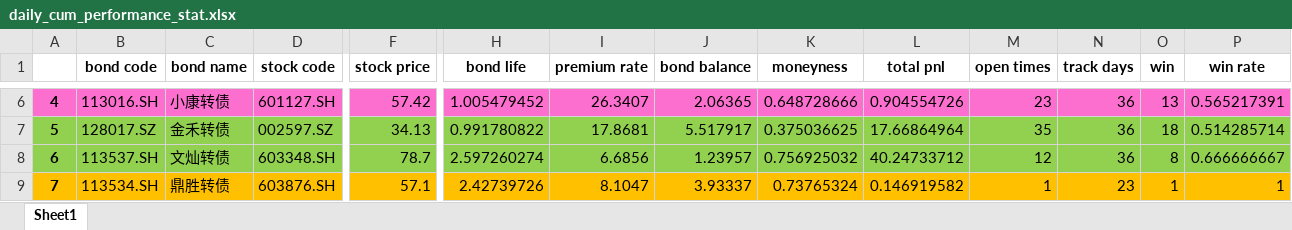
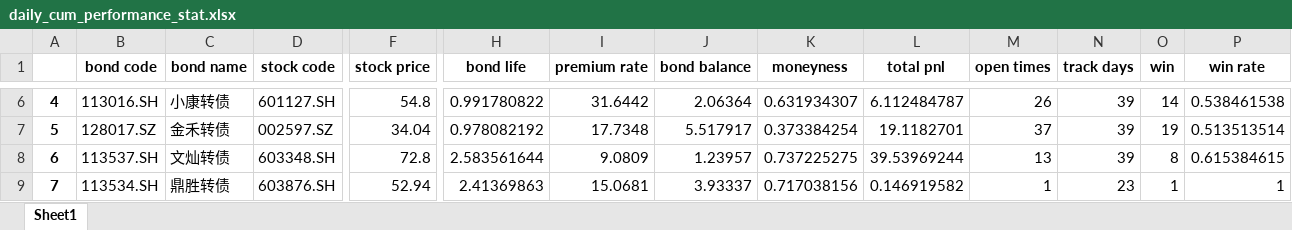
Before and after one commit to PXY11/cms, an Excel workbook: daily_cum_performance_stat.xlsx, sheet Sheet1, drawn as a sheet; only a part is shown, gaps mark what is left out; values as stored, in another font and other column widths than the file's, no borders; the diff covers the shown part only; the diff names each change by its address in the sheet, - before the commit and + after, or states it on an @@ line.

```diff
--- a/daily_cum_performance_stat.xlsx (sheet Sheet1)
+++ b/daily_cum_performance_stat.xlsx (sheet Sheet1)
-A6:P6 fill: #FD6FCF
+A6:P6 fill: none
-F6 (stock price): 57.42
+F6 (stock price): 54.8
-H6 (bond life): 1.005479452
+H6 (bond life): 0.991780822
-I6 (premium rate): 26.3407
+I6 (premium rate): 31.6442
-J6 (bond balance): 2.06365
+J6 (bond balance): 2.06364
-K6 (moneyness): 0.648728666
+K6 (moneyness): 0.631934307
-L6 (total pnl): 0.904554726
+L6 (total pnl): 6.112484787
-M6 (open times): 23
+M6 (open times): 26
-N6:N8 (track days): 36
+N6:N8 (track days): 39
-O6 (win): 13
+O6 (win): 14
-P6 (win rate): 0.565217391
+P6 (win rate): 0.538461538
-A7:P8 fill: #92D050
+A7:P8 fill: none
-F7 (stock price): 34.13
+F7 (stock price): 34.04
-H7 (bond life): 0.991780822
+H7 (bond life): 0.978082192
-I7 (premium rate): 17.8681
+I7 (premium rate): 17.7348
-K7 (moneyness): 0.375036625
+K7 (moneyness): 0.373384254
-L7 (total pnl): 17.66864964
+L7 (total pnl): 19.1182701
-M7 (open times): 35
+M7 (open times): 37
-O7 (win): 18
+O7 (win): 19
-P7 (win rate): 0.514285714
+P7 (win rate): 0.513513514
-F8 (stock price): 78.7
+F8 (stock price): 72.8
-H8 (bond life): 2.597260274
+H8 (bond life): 2.583561644
-I8 (premium rate): 6.6856
+I8 (premium rate): 9.0809
-K8 (moneyness): 0.756925032
+K8 (moneyness): 0.737225275
-L8 (total pnl): 40.24733712
+L8 (total pnl): 39.53969244
-M8 (open times): 12
+M8 (open times): 13
-P8 (win rate): 0.666666667
+P8 (win rate): 0.615384615
-A9:P9 fill: #FFC000
+A9:P9 fill: none
-F9 (stock price): 57.1
+F9 (stock price): 52.94
-H9 (bond life): 2.42739726
+H9 (bond life): 2.41369863
-I9 (premium rate): 8.1047
+I9 (premium rate): 15.0681
-K9 (moneyness): 0.73765324
+K9 (moneyness): 0.717038156
```
Also changed, not shown: 91 edited cells and cell formats elsewhere in this sheet, news_ann/news/tmp/002597.xlsx, news_ann/news/tmp/002738.xlsx, 52 other files.
